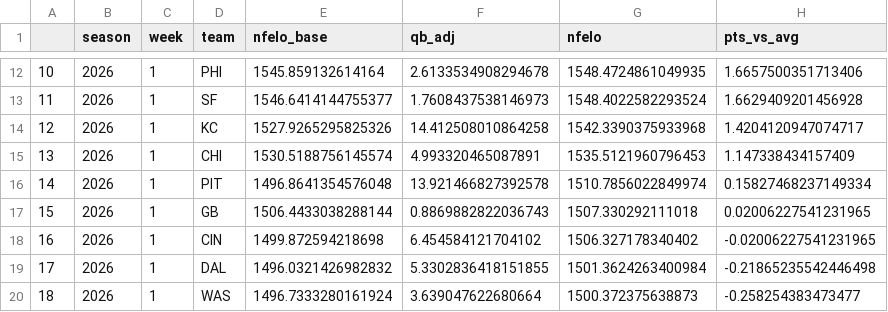
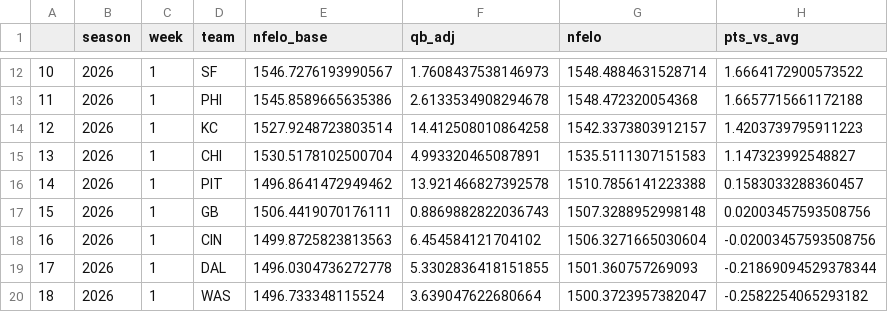
Before and after one commit to greerreNFL/nfelo, a CSV file: output_data/elo_snapshot.csv, drawn as a sheet; only a part is shown, gaps mark what is left out; the diff covers the shown part only.

```diff
--- a/output_data/elo_snapshot.csv
+++ b/output_data/elo_snapshot.csv
@@ -12,9 +12,9 @@
-10,2026,1,PHI,1545.859132614164,2.6133534908294678,1548.4724861049935,1.6657500351713406
-11,2026,1,SF,1546.6414144755377,1.7608437538146973,1548.4022582293524,1.6629409201456928
-12,2026,1,KC,1527.9265295825326,14.412508010864258,1542.3390375933968,1.4204120947074717
-13,2026,1,CHI,1530.5188756145574,4.993320465087891,1535.5121960796453,1.147338434157409
-14,2026,1,PIT,1496.8641354576048,13.921466827392578,1510.7856022849974,0.15827468237149334
-15,2026,1,GB,1506.4433038288144,0.8869882822036743,1507.330292111018,0.02006227541231965
-16,2026,1,CIN,1499.872594218698,6.454584121704102,1506.327178340402,-0.02006227541231965
-17,2026,1,DAL,1496.0321426982832,5.3302836418151855,1501.3624263400984,-0.21865235542446498
-18,2026,1,WAS,1496.7333280161924,3.639047622680664,1500.372375638873,-0.258254383473477
+10,2026,1,SF,1546.7276193990567,1.7608437538146973,1548.4884631528714,1.6664172900573522
+11,2026,1,PHI,1545.8589665635386,2.6133534908294678,1548.472320054368,1.6657715661172188
+12,2026,1,KC,1527.9248723803514,14.412508010864258,1542.3373803912157,1.4203739795911223
+13,2026,1,CHI,1530.5178102500704,4.993320465087891,1535.5111307151583,1.147323992548827
+14,2026,1,PIT,1496.8641472949462,13.921466827392578,1510.7856141223388,0.1583033288360457
+15,2026,1,GB,1506.4419070176111,0.8869882822036743,1507.3288952998148,0.02003457593508756
+16,2026,1,CIN,1499.8725823813563,6.454584121704102,1506.3271665030604,-0.02003457593508756
+17,2026,1,DAL,1496.0304736272778,5.3302836418151855,1501.360757269093,-0.21869094529378344
+18,2026,1,WAS,1496.733348115524,3.639047622680664,1500.3723957382047,-0.2582254065293182
```
Also changed, not shown: 69 edited cells elsewhere in this file, output_data/historic_projected_spreads.csv, output_data/prediction_tracker.csv, 2 other files.
